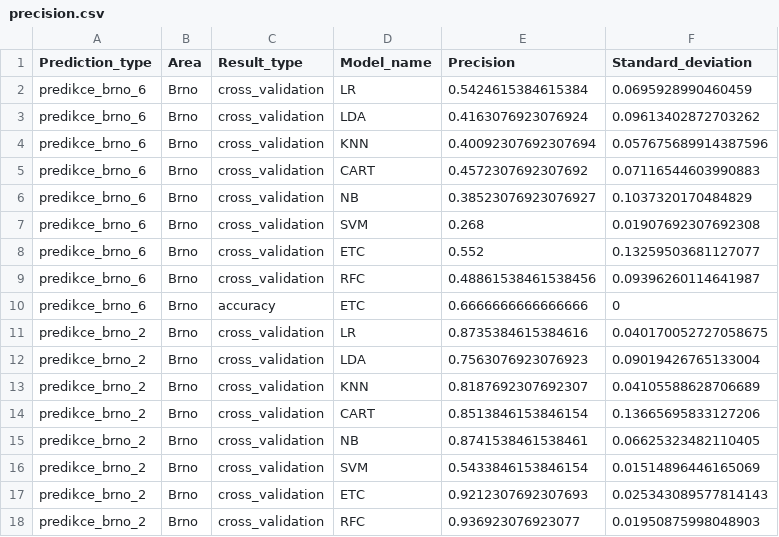
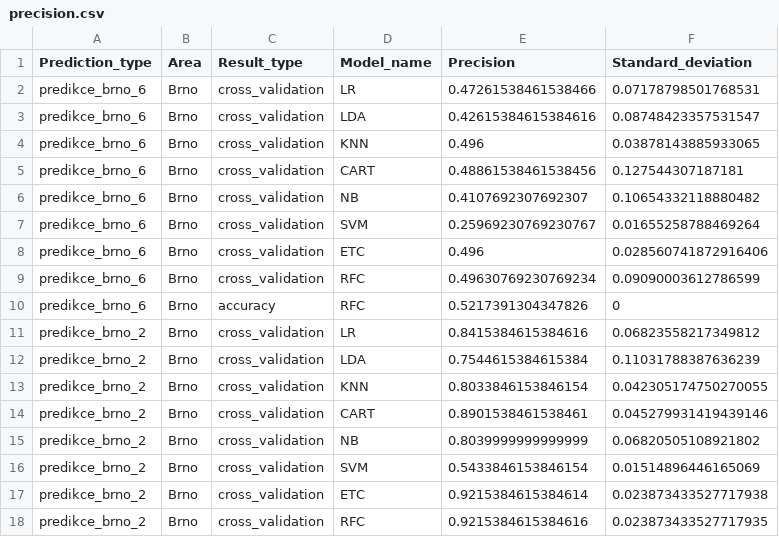
Before and after one commit to enjoychallenge/muni-chronotypy, a CSV file: mlearn/precision.csv, drawn as a sheet; only a part is shown; the diff covers the shown part only.

```diff
--- a/mlearn/precision.csv
+++ b/mlearn/precision.csv
@@ -1,18 +1,18 @@
 Prediction_type,Area,Result_type,Model_name,Precision,Standard_deviation
-predikce_brno_6,Brno,cross_validation,LR,0.5424615384615384,0.0695928990460459
-predikce_brno_6,Brno,cross_validation,LDA,0.4163076923076924,0.09613402872703262
-predikce_brno_6,Brno,cross_validation,KNN,0.40092307692307694,0.057675689914387596
-predikce_brno_6,Brno,cross_validation,CART,0.4572307692307692,0.07116544603990883
-predikce_brno_6,Brno,cross_validation,NB,0.38523076923076927,0.1037320170484829
-predikce_brno_6,Brno,cross_validation,SVM,0.268,0.01907692307692308
-predikce_brno_6,Brno,cross_validation,ETC,0.552,0.13259503681127077
-predikce_brno_6,Brno,cross_validation,RFC,0.48861538461538456,0.09396260114641987
-predikce_brno_6,Brno,accuracy,ETC,0.6666666666666666,0
-predikce_brno_2,Brno,cross_validation,LR,0.8735384615384616,0.040170052727058675
-predikce_brno_2,Brno,cross_validation,LDA,0.7563076923076923,0.09019426765133004
-predikce_brno_2,Brno,cross_validation,KNN,0.8187692307692307,0.04105588628706689
-predikce_brno_2,Brno,cross_validation,CART,0.8513846153846154,0.13665695833127206
-predikce_brno_2,Brno,cross_validation,NB,0.8741538461538461,0.06625323482110405
+predikce_brno_6,Brno,cross_validation,LR,0.47261538461538466,0.07178798501768531
+predikce_brno_6,Brno,cross_validation,LDA,0.42615384615384616,0.08748423357531547
+predikce_brno_6,Brno,cross_validation,KNN,0.496,0.03878143885933065
+predikce_brno_6,Brno,cross_validation,CART,0.48861538461538456,0.127544307187181
+predikce_brno_6,Brno,cross_validation,NB,0.4107692307692307,0.10654332118880482
+predikce_brno_6,Brno,cross_validation,SVM,0.25969230769230767,0.01655258788469264
+predikce_brno_6,Brno,cross_validation,ETC,0.496,0.028560741872916406
+predikce_brno_6,Brno,cross_validation,RFC,0.49630769230769234,0.09090003612786599
+predikce_brno_6,Brno,accuracy,RFC,0.5217391304347826,0
+predikce_brno_2,Brno,cross_validation,LR,0.8415384615384616,0.06823558217349812
+predikce_brno_2,Brno,cross_validation,LDA,0.7544615384615384,0.11031788387636239
+predikce_brno_2,Brno,cross_validation,KNN,0.8033846153846154,0.042305174750270055
+predikce_brno_2,Brno,cross_validation,CART,0.8901538461538461,0.045279931419439146
+predikce_brno_2,Brno,cross_validation,NB,0.8039999999999999,0.06820505108921802
 predikce_brno_2,Brno,cross_validation,SVM,0.5433846153846154,0.01514896446165069
-predikce_brno_2,Brno,cross_validation,ETC,0.9212307692307693,0.025343089577814143
-predikce_brno_2,Brno,cross_validation,RFC,0.936923076923077,0.01950875998048903
+predikce_brno_2,Brno,cross_validation,ETC,0.9215384615384614,0.023873433527717938
+predikce_brno_2,Brno,cross_validation,RFC,0.9215384615384616,0.023873433527717935
```
Also changed, not shown: 35 edited cells elsewhere in this file, 1 other file.
